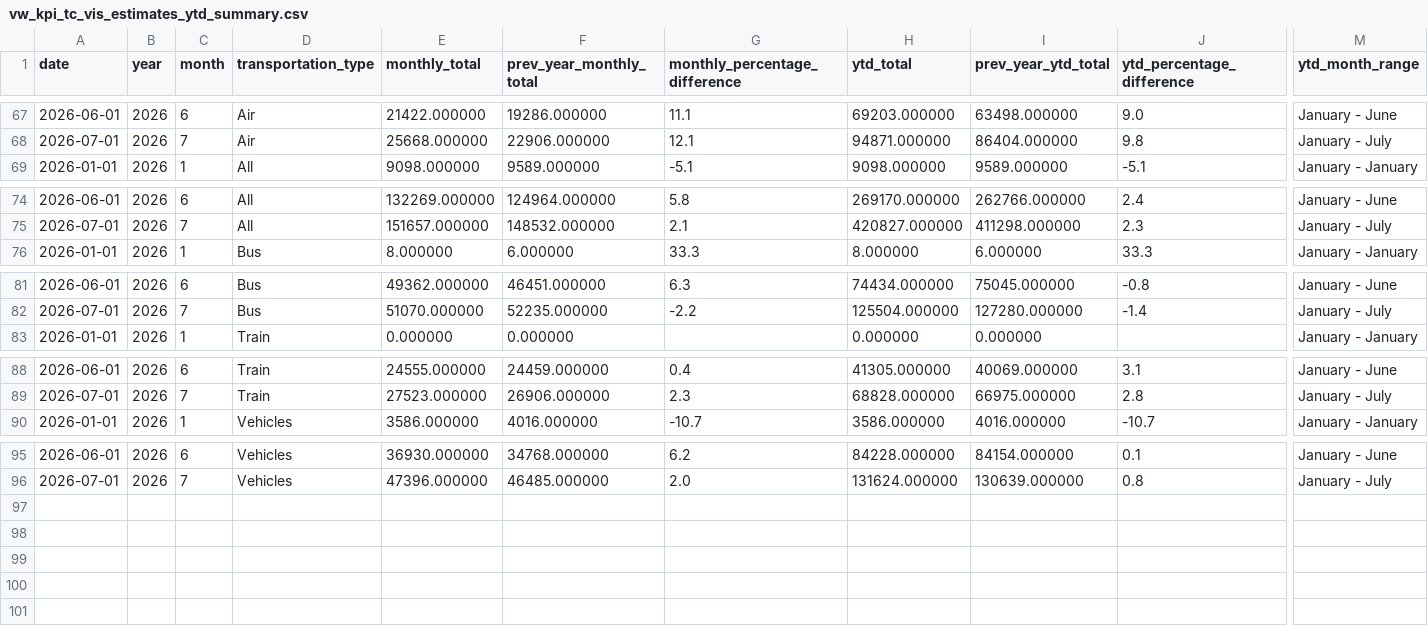
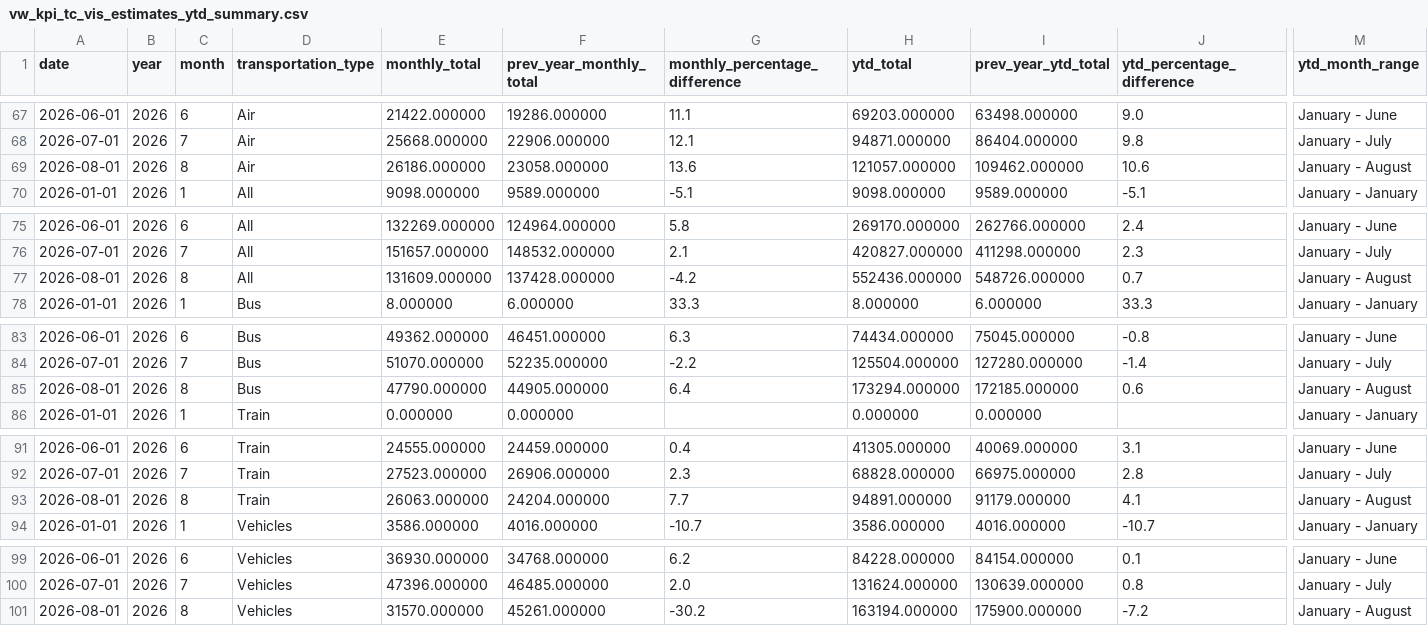
Before and after one commit to ytgov/tourism-indicators, a CSV file: data/vw_kpi_tc_vis_estimates_ytd_summary.csv, drawn as a sheet; only a part is shown, gaps mark what is left out; rows hold the shown columns only; the diff names each change by its address in the sheet, - before the commit and + after, or states it on an @@ line.

```diff
--- a/data/vw_kpi_tc_vis_estimates_ytd_summary.csv
+++ b/data/vw_kpi_tc_vis_estimates_ytd_summary.csv
+row 69: 2026-08-01 | 2026 | 8 | Air | 26186.000000 | 23058.000000 | 13.6 | 121057.000000 | 109462.000000 | 10.6 | January - August
+row 77: 2026-08-01 | 2026 | 8 | All | 131609.000000 | 137428.000000 | -4.2 | 552436.000000 | 548726.000000 | 0.7 | January - August
+row 85: 2026-08-01 | 2026 | 8 | Bus | 47790.000000 | 44905.000000 | 6.4 | 173294.000000 | 172185.000000 | 0.6 | January - August
+row 93: 2026-08-01 | 2026 | 8 | Train | 26063.000000 | 24204.000000 | 7.7 | 94891.000000 | 91179.000000 | 4.1 | January - August
+row 101: 2026-08-01 | 2026 | 8 | Vehicles | 31570.000000 | 45261.000000 | -30.2 | 163194.000000 | 175900.000000 | -7.2 | January - August
```
Also changed, not shown: data/vw_bc_vehicle_arrivals_by_license_plate.csv, data/vw_bc_yearly_border_crossings_by_country_of_origin.csv, 11 other files.
